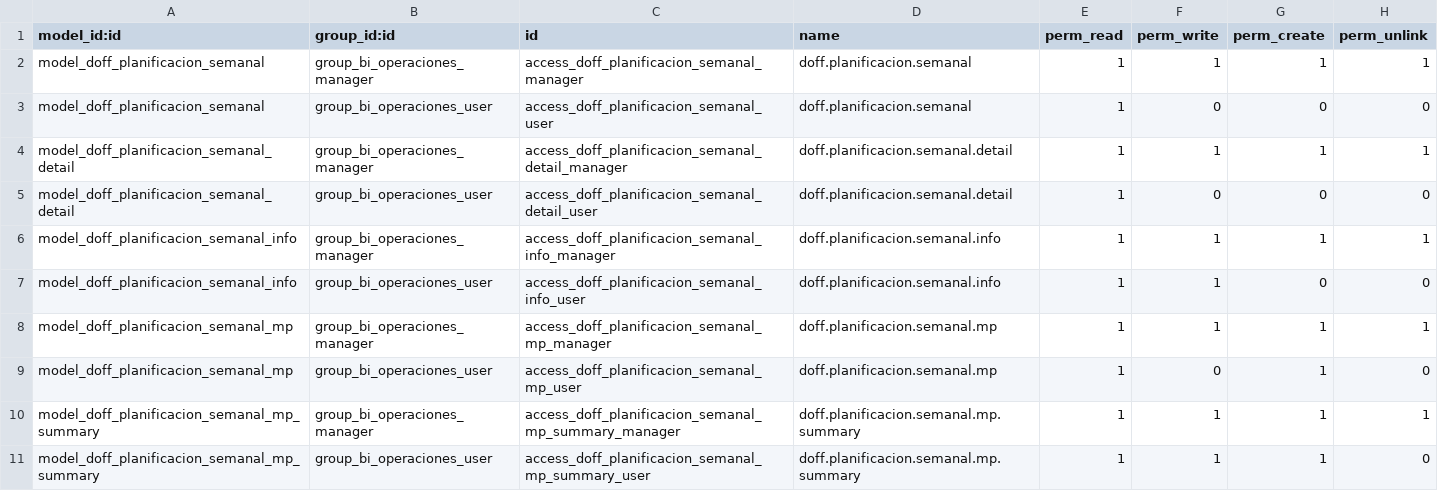
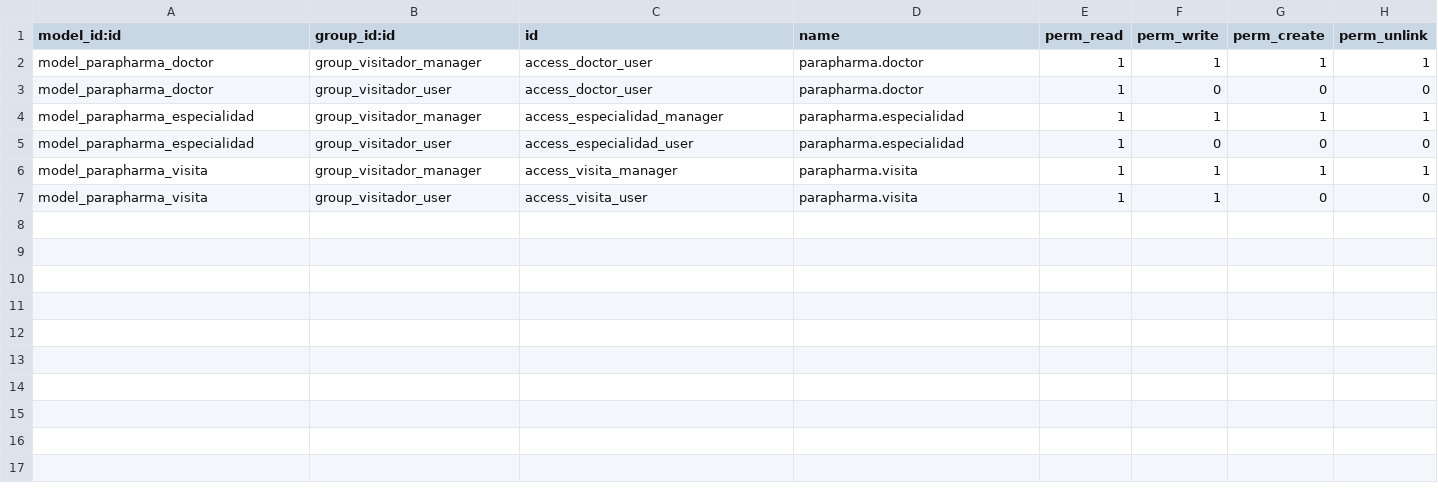
Before and after one commit to hondurasopen/visitor_management, a CSV file: security/ir.model.access.csv, drawn as a sheet.

```diff
--- a/security/ir.model.access.csv
+++ b/security/ir.model.access.csv
@@ -1,11 +1,7 @@
 model_id:id,group_id:id,id,name,perm_read,perm_write,perm_create,perm_unlink
-model_doff_planificacion_semanal,group_bi_operaciones_manager,access_doff_planificacion_semanal_manager,doff.planificacion.semanal,1,1,1,1
-model_doff_planificacion_semanal,group_bi_operaciones_user,access_doff_planificacion_semanal_user,doff.planificacion.semanal,1,0,0,0
-model_doff_planificacion_semanal_detail,group_bi_operaciones_manager,access_doff_planificacion_semanal_detail_manager,doff.planificacion.semanal.detail,1,1,1,1
-model_doff_planificacion_semanal_detail,group_bi_operaciones_user,access_doff_planificacion_semanal_detail_user,doff.planificacion.semanal.detail,1,0,0,0
-model_doff_planificacion_semanal_info,group_bi_operaciones_manager,access_doff_planificacion_semanal_info_manager,doff.planificacion.semanal.info,1,1,1,1
-model_doff_planificacion_semanal_info,group_bi_operaciones_user,access_doff_planificacion_semanal_info_user,doff.planificacion.semanal.info,1,1,0,0
-model_doff_planificacion_semanal_mp,group_bi_operaciones_manager,access_doff_planificacion_semanal_mp_manager,doff.planificacion.semanal.mp,1,1,1,1
-model_doff_planificacion_semanal_mp,group_bi_operaciones_user,access_doff_planificacion_semanal_mp_user,doff.planificacion.semanal.mp,1,0,1,0
-model_doff_planificacion_semanal_mp_summary,group_bi_operaciones_manager,access_doff_planificacion_semanal_mp_summary_manager,doff.planificacion.semanal.mp.summary,1,1,1,1
-model_doff_planificacion_semanal_mp_summary,group_bi_operaciones_user,access_doff_planificacion_semanal_mp_summary_user,doff.planificacion.semanal.mp.summary,1,1,1,0
+model_parapharma_doctor,group_visitador_manager,access_doctor_user,parapharma.doctor,1,1,1,1
+model_parapharma_doctor,group_visitador_user,access_doctor_user,parapharma.doctor,1,0,0,0
+model_parapharma_especialidad,group_visitador_manager,access_especialidad_manager,parapharma.especialidad,1,1,1,1
+model_parapharma_especialidad,group_visitador_user,access_especialidad_user,parapharma.especialidad,1,0,0,0
+model_parapharma_visita,group_visitador_manager,access_visita_manager,parapharma.visita,1,1,1,1
+model_parapharma_visita,group_visitador_user,access_visita_user,parapharma.visita,1,1,0,0
```
Also changed, not shown: 2 other files.
